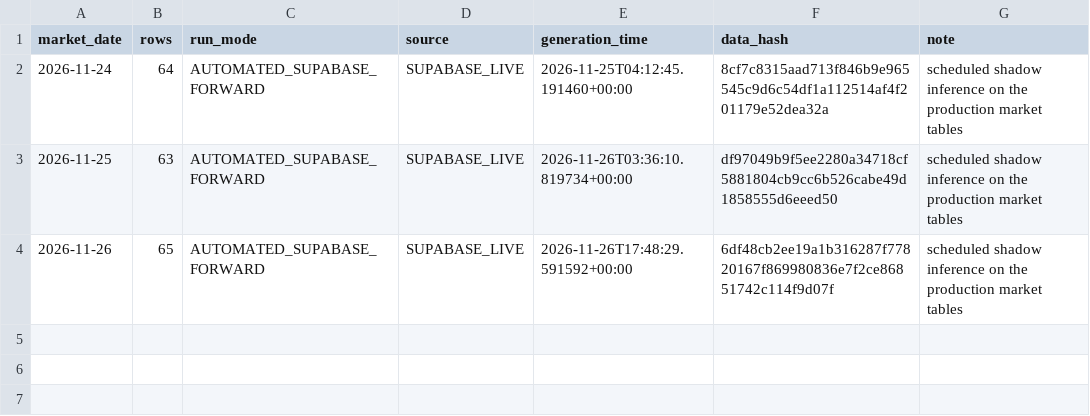
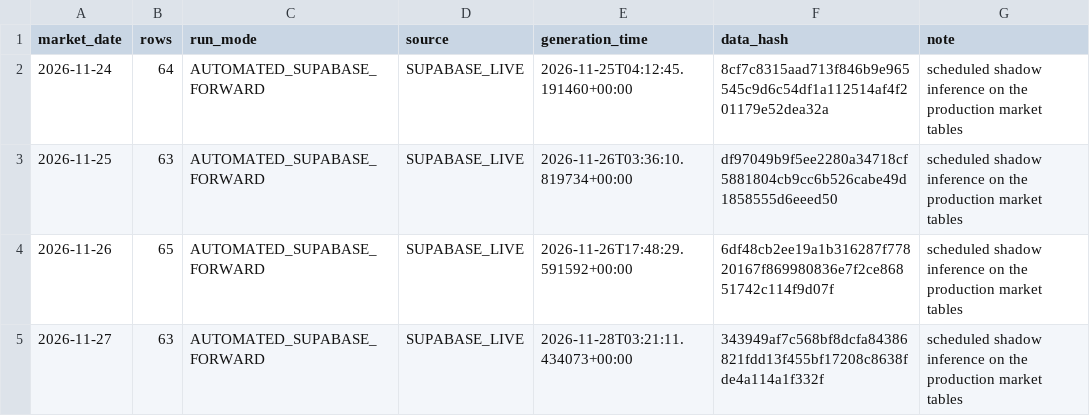
Before and after one commit to RedaAlami02/myInterpreter, a CSV file: research/prediction_model/data/automation/supabase_forward_run_modes.csv, drawn as a sheet.

```diff
--- a/research/prediction_model/data/automation/supabase_forward_run_modes.csv
+++ b/research/prediction_model/data/automation/supabase_forward_run_modes.csv
@@ -4 +4,2 @@ market_date,rows,run_mode,source,generation_time,data_hash,note
 2026-11-26,65,AUTOMATED_SUPABASE_FORWARD,SUPABASE_LIVE,2026-11-26T17:48:29.591592+00:00,6df48cb2ee19a1b316287f77820167f869980836e7f2ce86851742c114f9d07f,scheduled shadow inference on the production market tables
+2026-11-27,63,AUTOMATED_SUPABASE_FORWARD,SUPABASE_LIVE,2026-11-28T03:21:11.434073+00:00,343949af7c568bf8dcfa84386821fdd13f455bf17208c8638fde4a114a1f332f,scheduled shadow inference on the production market tables
```
Also changed, not shown: 1 other file.
